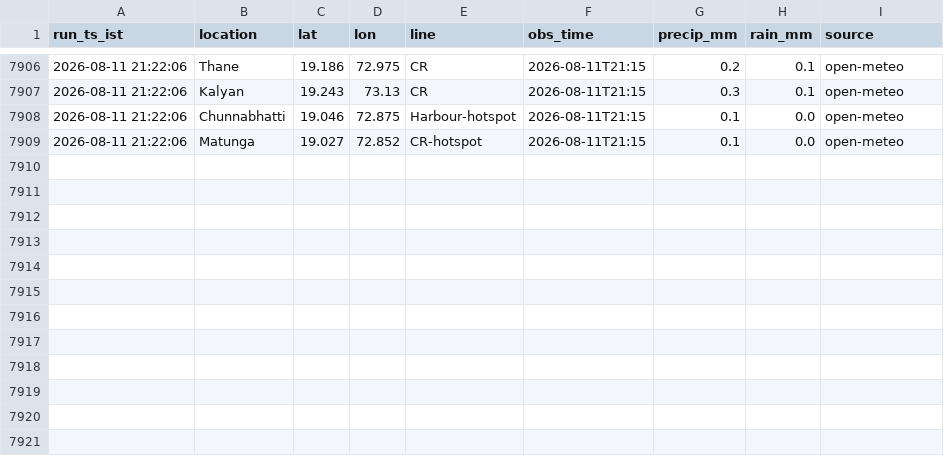
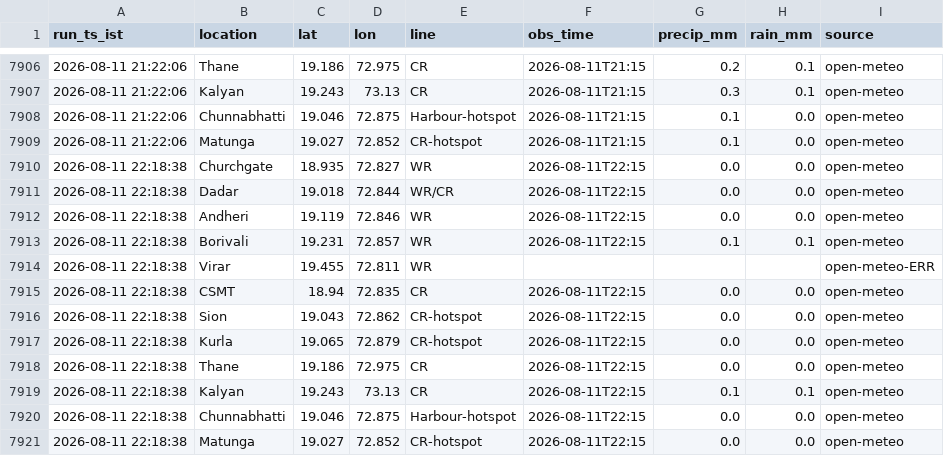
Before and after one commit to Tanjam73/Scraper, a CSV file: data/rainfall.csv, drawn as a sheet; only a part is shown, gaps mark what is left out.

```diff
--- a/data/rainfall.csv
+++ b/data/rainfall.csv
@@ -7909 +7909,13 @@ run_ts_ist,location,lat,lon,line,obs_time,precip_mm,rain_mm,source
 2026-08-11 21:22:06,Matunga,19.027,72.852,CR-hotspot,2026-08-11T21:15,0.1,0.0,open-meteo
+2026-08-11 22:18:38,Churchgate,18.935,72.827,WR,2026-08-11T22:15,0.0,0.0,open-meteo
+2026-08-11 22:18:38,Dadar,19.018,72.844,WR/CR,2026-08-11T22:15,0.0,0.0,open-meteo
+2026-08-11 22:18:38,Andheri,19.119,72.846,WR,2026-08-11T22:15,0.0,0.0,open-meteo
+2026-08-11 22:18:38,Borivali,19.231,72.857,WR,2026-08-11T22:15,0.1,0.1,open-meteo
+2026-08-11 22:18:38,Virar,19.455,72.811,WR,,,,open-meteo-ERR
+2026-08-11 22:18:38,CSMT,18.94,72.835,CR,2026-08-11T22:15,0.0,0.0,open-meteo
+2026-08-11 22:18:38,Sion,19.043,72.862,CR-hotspot,2026-08-11T22:15,0.0,0.0,open-meteo
+2026-08-11 22:18:38,Kurla,19.065,72.879,CR-hotspot,2026-08-11T22:15,0.0,0.0,open-meteo
+2026-08-11 22:18:38,Thane,19.186,72.975,CR,2026-08-11T22:15,0.0,0.0,open-meteo
+2026-08-11 22:18:38,Kalyan,19.243,73.13,CR,2026-08-11T22:15,0.1,0.1,open-meteo
+2026-08-11 22:18:38,Chunnabhatti,19.046,72.875,Harbour-hotspot,2026-08-11T22:15,0.0,0.0,open-meteo
+2026-08-11 22:18:38,Matunga,19.027,72.852,CR-hotspot,2026-08-11T22:15,0.0,0.0,open-meteo
```
